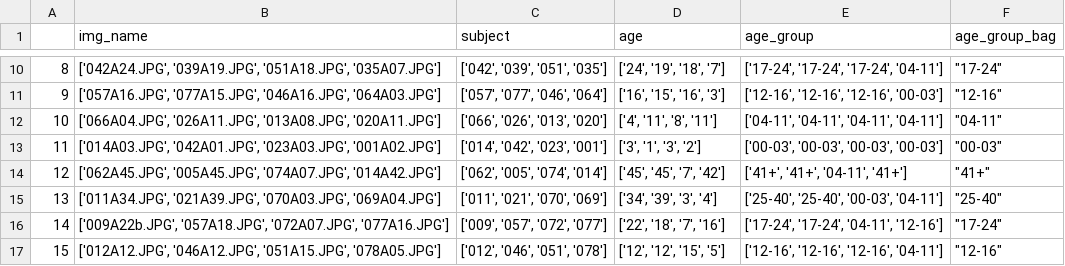
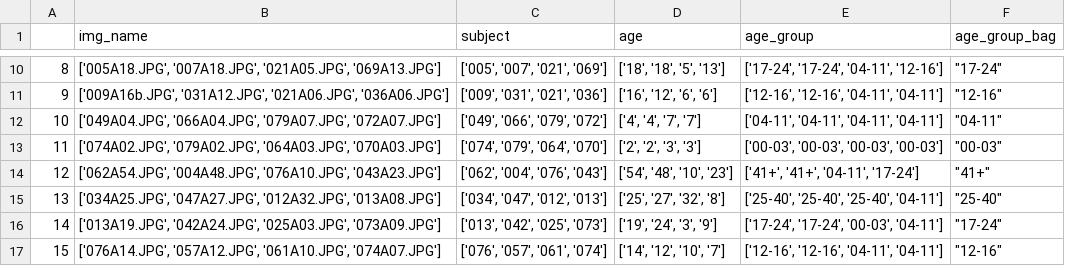
Before and after one commit to skent259/ordinal-mil-nnets, a CSV file: datasets/fgnet/fgnet_bag_wr_test.csv, drawn as a sheet; only a part is shown, gaps mark what is left out; the diff covers the shown part only; the diff names each change by its address in the sheet, - before the commit and + after, or states it on an @@ line.

```diff
--- a/datasets/fgnet/fgnet_bag_wr_test.csv
+++ b/datasets/fgnet/fgnet_bag_wr_test.csv
-B10 (img_name): ['042A24.JPG', '039A19.JPG', '051A18.JPG', '035A07.JPG']
+B10 (img_name): ['005A18.JPG', '007A18.JPG', '021A05.JPG', '069A13.JPG']
-C10 (subject): ['042', '039', '051', '035']
+C10 (subject): ['005', '007', '021', '069']
-D10 (age): ['24', '19', '18', '7']
+D10 (age): ['18', '18', '5', '13']
-E10 (age_group): ['17-24', '17-24', '17-24', '04-11']
+E10 (age_group): ['17-24', '17-24', '04-11', '12-16']
-B11 (img_name): ['057A16.JPG', '077A15.JPG', '046A16.JPG', '064A03.JPG']
+B11 (img_name): ['009A16b.JPG', '031A12.JPG', '021A06.JPG', '036A06.JPG']
-C11 (subject): ['057', '077', '046', '064']
+C11 (subject): ['009', '031', '021', '036']
-D11 (age): ['16', '15', '16', '3']
+D11 (age): ['16', '12', '6', '6']
-E11 (age_group): ['12-16', '12-16', '12-16', '00-03']
+E11 (age_group): ['12-16', '12-16', '04-11', '04-11']
-B12 (img_name): ['066A04.JPG', '026A11.JPG', '013A08.JPG', '020A11.JPG']
+B12 (img_name): ['049A04.JPG', '066A04.JPG', '079A07.JPG', '072A07.JPG']
-C12 (subject): ['066', '026', '013', '020']
+C12 (subject): ['049', '066', '079', '072']
-D12 (age): ['4', '11', '8', '11']
+D12 (age): ['4', '4', '7', '7']
-B13 (img_name): ['014A03.JPG', '042A01.JPG', '023A03.JPG', '001A02.JPG']
+B13 (img_name): ['074A02.JPG', '079A02.JPG', '064A03.JPG', '070A03.JPG']
-C13 (subject): ['014', '042', '023', '001']
+C13 (subject): ['074', '079', '064', '070']
-D13 (age): ['3', '1', '3', '2']
+D13 (age): ['2', '2', '3', '3']
-B14 (img_name): ['062A45.JPG', '005A45.JPG', '074A07.JPG', '014A42.JPG']
+B14 (img_name): ['062A54.JPG', '004A48.JPG', '076A10.JPG', '043A23.JPG']
-C14 (subject): ['062', '005', '074', '014']
+C14 (subject): ['062', '004', '076', '043']
-D14 (age): ['45', '45', '7', '42']
+D14 (age): ['54', '48', '10', '23']
-E14 (age_group): ['41+', '41+', '04-11', '41+']
+E14 (age_group): ['41+', '41+', '04-11', '17-24']
-B15 (img_name): ['011A34.JPG', '021A39.JPG', '070A03.JPG', '069A04.JPG']
+B15 (img_name): ['034A25.JPG', '047A27.JPG', '012A32.JPG', '013A08.JPG']
-C15 (subject): ['011', '021', '070', '069']
+C15 (subject): ['034', '047', '012', '013']
-D15 (age): ['34', '39', '3', '4']
+D15 (age): ['25', '27', '32', '8']
-E15 (age_group): ['25-40', '25-40', '00-03', '04-11']
+E15 (age_group): ['25-40', '25-40', '25-40', '04-11']
-B16 (img_name): ['009A22b.JPG', '057A18.JPG', '072A07.JPG', '077A16.JPG']
+B16 (img_name): ['013A19.JPG', '042A24.JPG', '025A03.JPG', '073A09.JPG']
-C16 (subject): ['009', '057', '072', '077']
+C16 (subject): ['013', '042', '025', '073']
-D16 (age): ['22', '18', '7', '16']
+D16 (age): ['19', '24', '3', '9']
-E16 (age_group): ['17-24', '17-24', '04-11', '12-16']
+E16 (age_group): ['17-24', '17-24', '00-03', '04-11']
-B17 (img_name): ['012A12.JPG', '046A12.JPG', '051A15.JPG', '078A05.JPG']
+B17 (img_name): ['076A14.JPG', '057A12.JPG', '061A10.JPG', '074A07.JPG']
-C17 (subject): ['012', '046', '051', '078']
+C17 (subject): ['076', '057', '061', '074']
-D17 (age): ['12', '12', '15', '5']
+D17 (age): ['14', '12', '10', '7']
-E17 (age_group): ['12-16', '12-16', '12-16', '04-11']
+E17 (age_group): ['12-16', '12-16', '04-11', '04-11']
```
Also changed, not shown: 1 added row, 3 removed rows, 97 edited cells and row numbers in column A elsewhere in this file, datasets/fgnet/fgnet_bag_wr_valid.csv, 3 other files.
